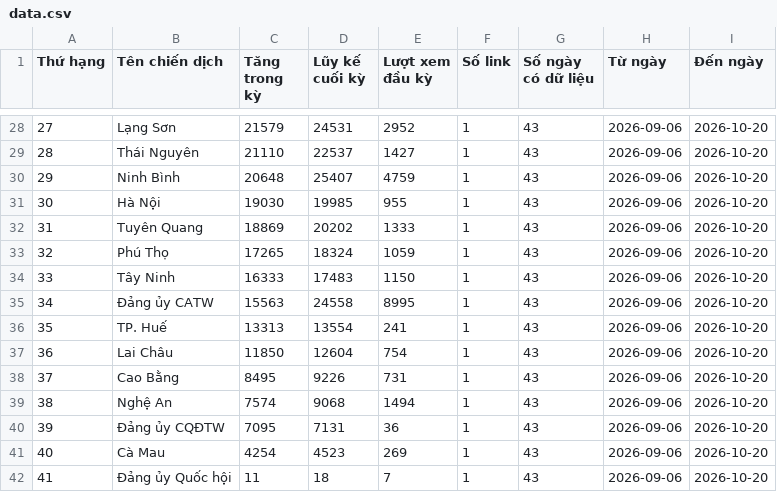
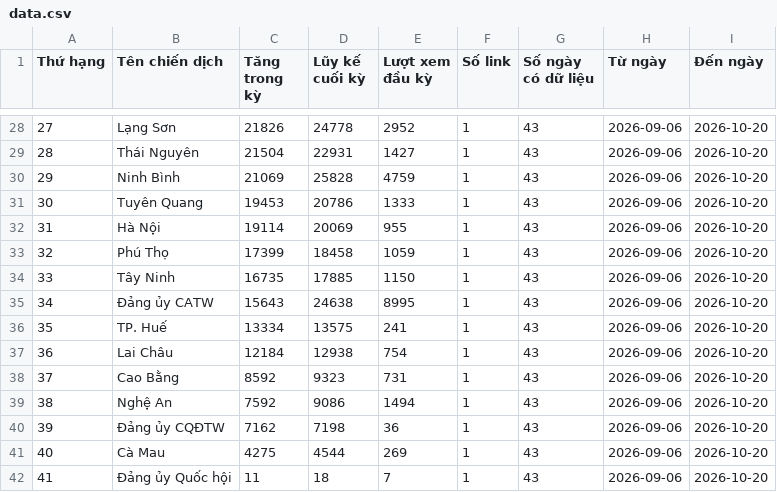
Before and after one commit to phuonglinh-ai/bangtongsaphuychuong, a CSV file: data.csv, drawn as a sheet; only a part is shown, gaps mark what is left out; the diff covers the shown part only.

```diff
--- a/data.csv
+++ b/data.csv
@@ -28,15 +28,15 @@
-27,Lạng Sơn,21579,24531,2952,1,43,2026-09-06,2026-10-20
-28,Thái Nguyên,21110,22537,1427,1,43,2026-09-06,2026-10-20
-29,Ninh Bình,20648,25407,4759,1,43,2026-09-06,2026-10-20
-30,Hà Nội,19030,19985,955,1,43,2026-09-06,2026-10-20
-31,Tuyên Quang,18869,20202,1333,1,43,2026-09-06,2026-10-20
-32,Phú Thọ,17265,18324,1059,1,43,2026-09-06,2026-10-20
-33,Tây Ninh,16333,17483,1150,1,43,2026-09-06,2026-10-20
-34,Đảng ủy CATW,15563,24558,8995,1,43,2026-09-06,2026-10-20
-35,TP. Huế,13313,13554,241,1,43,2026-09-06,2026-10-20
-36,Lai Châu,11850,12604,754,1,43,2026-09-06,2026-10-20
-37,Cao Bằng,8495,9226,731,1,43,2026-09-06,2026-10-20
-38,Nghệ An,7574,9068,1494,1,43,2026-09-06,2026-10-20
-39,Đảng ủy CQĐTW,7095,7131,36,1,43,2026-09-06,2026-10-20
-40,Cà Mau,4254,4523,269,1,43,2026-09-06,2026-10-20
+27,Lạng Sơn,21826,24778,2952,1,43,2026-09-06,2026-10-20
+28,Thái Nguyên,21504,22931,1427,1,43,2026-09-06,2026-10-20
+29,Ninh Bình,21069,25828,4759,1,43,2026-09-06,2026-10-20
+30,Tuyên Quang,19453,20786,1333,1,43,2026-09-06,2026-10-20
+31,Hà Nội,19114,20069,955,1,43,2026-09-06,2026-10-20
+32,Phú Thọ,17399,18458,1059,1,43,2026-09-06,2026-10-20
+33,Tây Ninh,16735,17885,1150,1,43,2026-09-06,2026-10-20
+34,Đảng ủy CATW,15643,24638,8995,1,43,2026-09-06,2026-10-20
+35,TP. Huế,13334,13575,241,1,43,2026-09-06,2026-10-20
+36,Lai Châu,12184,12938,754,1,43,2026-09-06,2026-10-20
+37,Cao Bằng,8592,9323,731,1,43,2026-09-06,2026-10-20
+38,Nghệ An,7592,9086,1494,1,43,2026-09-06,2026-10-20
+39,Đảng ủy CQĐTW,7162,7198,36,1,43,2026-09-06,2026-10-20
+40,Cà Mau,4275,4544,269,1,43,2026-09-06,2026-10-20
 41,Đảng ủy Quốc hội,11,18,7,1,43,2026-09-06,2026-10-20
```
Also changed, not shown: 63 edited cells elsewhere in this file.
